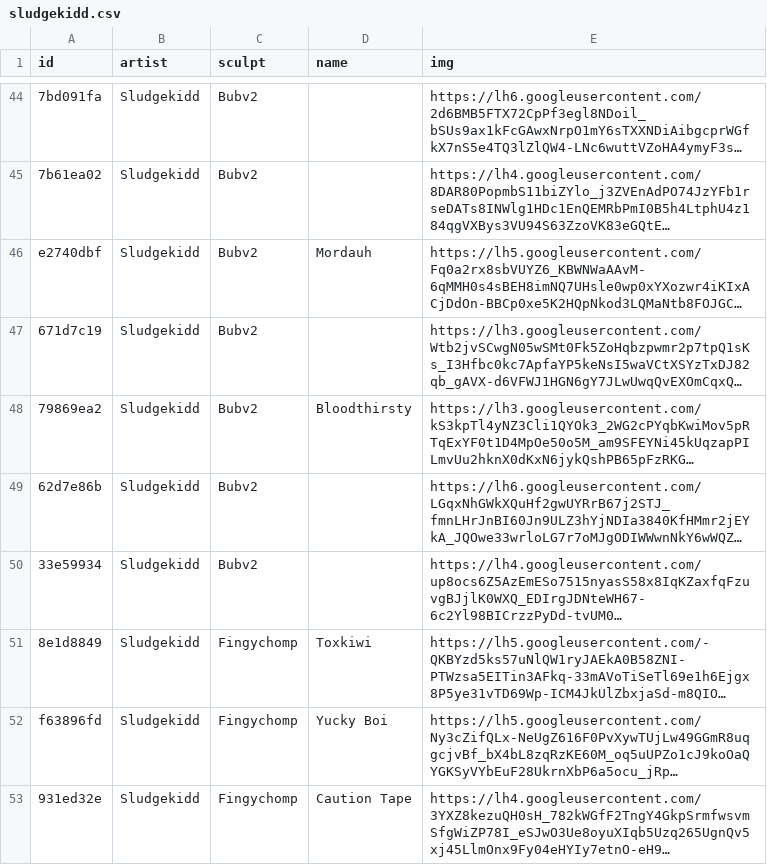
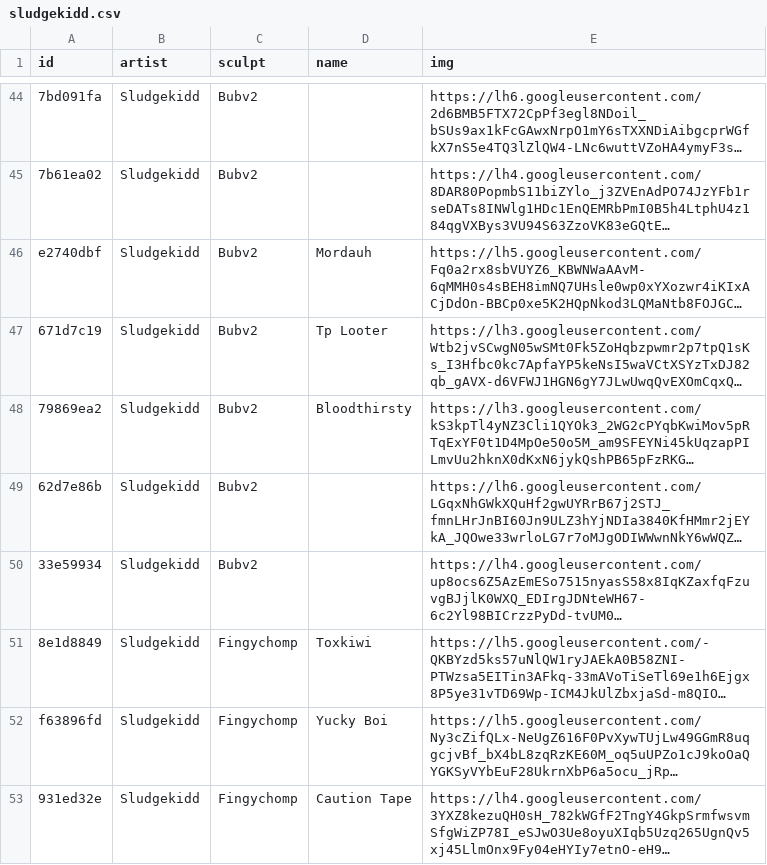
Before and after one commit to keycap-archivist/database, a CSV file: db/sludgekidd.csv, drawn as a sheet; only a part is shown, gaps mark what is left out; long unchanged cells end in …; the diff names each change by its address in the sheet, - before the commit and + after, or states it on an @@ line.

```diff
--- a/db/sludgekidd.csv
+++ b/db/sludgekidd.csv
-D47 (name): (empty)
+D47 (name): Tp Looter
```
Also changed, not shown: 3 other files.
